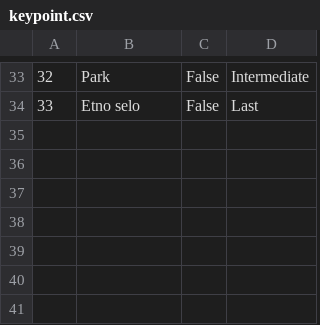
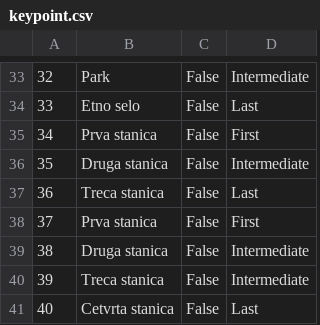
Before and after one commit to jblanusa13/SimsProjekat, a CSV file: ProjectSims/ProjectSims/Resources/Data/keypoint.csv, drawn as a sheet; only a part is shown, gaps mark what is left out; the diff names each change by its address in the sheet, - before the commit and + after, or states it on an @@ line.

```diff
--- a/ProjectSims/ProjectSims/Resources/Data/keypoint.csv
+++ b/ProjectSims/ProjectSims/Resources/Data/keypoint.csv
+row 35: 34 | Prva stanica | False | First
+row 36: 35 | Druga stanica | False | Intermediate
+row 37: 36 | Treca stanica | False | Last
+row 38: 37 | Prva stanica | False | First
+row 39: 38 | Druga stanica | False | Intermediate
+row 40: 39 | Treca stanica | False | Intermediate
+row 41: 40 | Cetvrta stanica | False | Last
```
Also changed, not shown: ProjectSims/ProjectSims/Resources/Data/guideSchedule.csv, ProjectSims/ProjectSims/Resources/Data/tour.csv, 19 other files.
